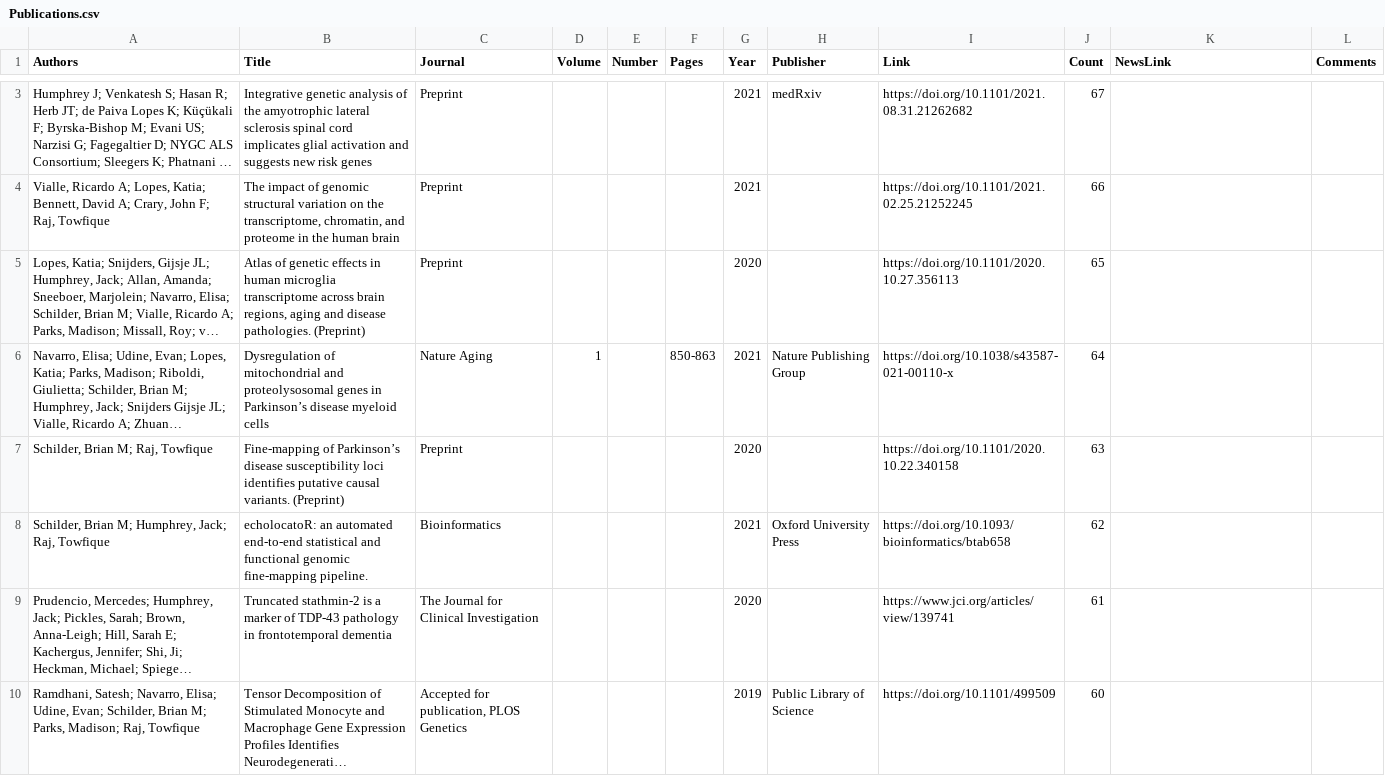
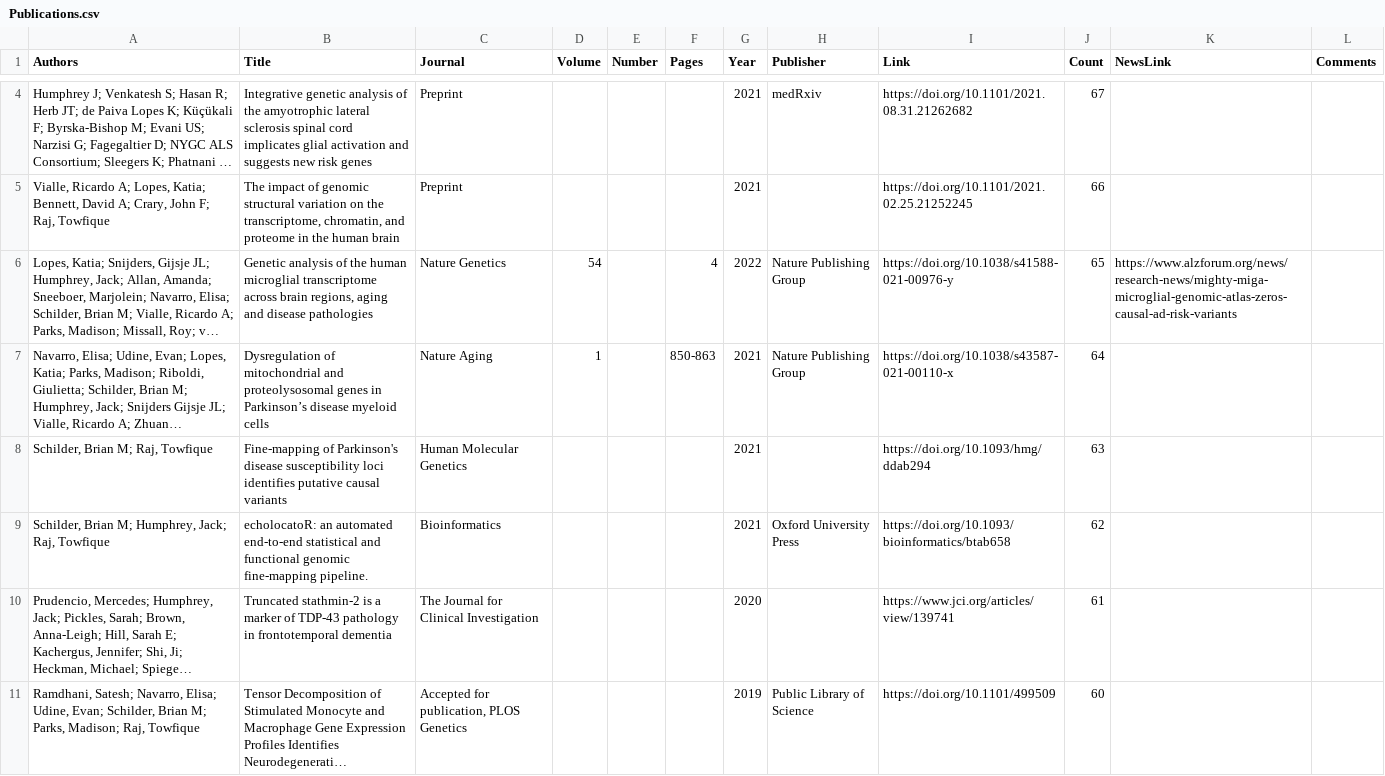
Before and after one commit to RajLabMSSM/RajLab_website, a CSV file: documents/Publications.csv, drawn as a sheet; only a part is shown, gaps mark what is left out; long unchanged cells end in …; addresses are those after the commit; the diff covers the shown part only; the diff names each change by its address in the sheet, - before the commit and + after, or states it on an @@ line.

```diff
--- a/documents/Publications.csv
+++ b/documents/Publications.csv
-B6 (Title): Atlas of genetic effects in human microglia transcriptome across brain regions, aging and disease pathologies. (Preprint)
+B6 (Title): Genetic analysis of the human microglial transcriptome across brain regions, aging and disease pathologies
-C6 (Journal): Preprint
+C6 (Journal): Nature Genetics
-D6 (Volume): (empty)
+D6 (Volume): 54
-F6 (Pages): (empty)
+F6 (Pages): 4
-G6 (Year): 2020
+G6 (Year): 2022
-H6 (Publisher): (empty)
+H6 (Publisher): Nature Publishing Group
-I6 (Link): https://doi.org/10.1101/2020.10.27.356113
+I6 (Link): https://doi.org/10.1038/s41588-021-00976-y
-K6 (NewsLink): (empty)
+K6 (NewsLink): https://www.alzforum.org/news/research-news/mighty-miga-microglial-genomic-atlas-zeros-causal-ad-risk-variants
-B8 (Title): Fine-mapping of Parkinson’s disease susceptibility loci identifies putative causal variants. (Preprint)
+B8 (Title): Fine-mapping of Parkinson's disease susceptibility loci identifies putative causal variants
-C8 (Journal): Preprint
+C8 (Journal): Human Molecular Genetics
-G8 (Year): 2020
+G8 (Year): 2021
-I8 (Link): https://doi.org/10.1101/2020.10.22.340158
+I8 (Link): https://doi.org/10.1093/hmg/ddab294
```
Also changed, not shown: 1 added row and 5 edited cells elsewhere in this file, documents/News_Events.csv, documents/Team.csv.
